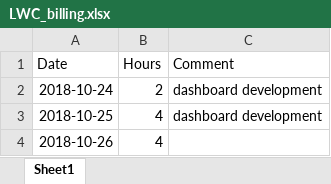
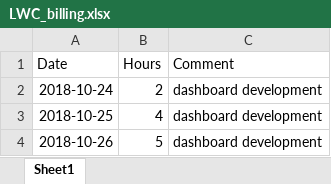
Before and after one commit to ryanflahertyOG/LWC_temp, an Excel workbook: LWC_billing.xlsx, sheet Sheet1, drawn as a sheet; values as stored, in another font and other column widths than the file's, no borders; the diff names each change by its address in the sheet, - before the commit and + after, or states it on an @@ line.

```diff
--- a/LWC_billing.xlsx (sheet Sheet1)
+++ b/LWC_billing.xlsx (sheet Sheet1)
-B4 (Hours): 4
+B4 (Hours): 5
-C4 (Comment): (empty)
+C4 (Comment): dashboard development
```
Also changed, not shown: 4 other files.
